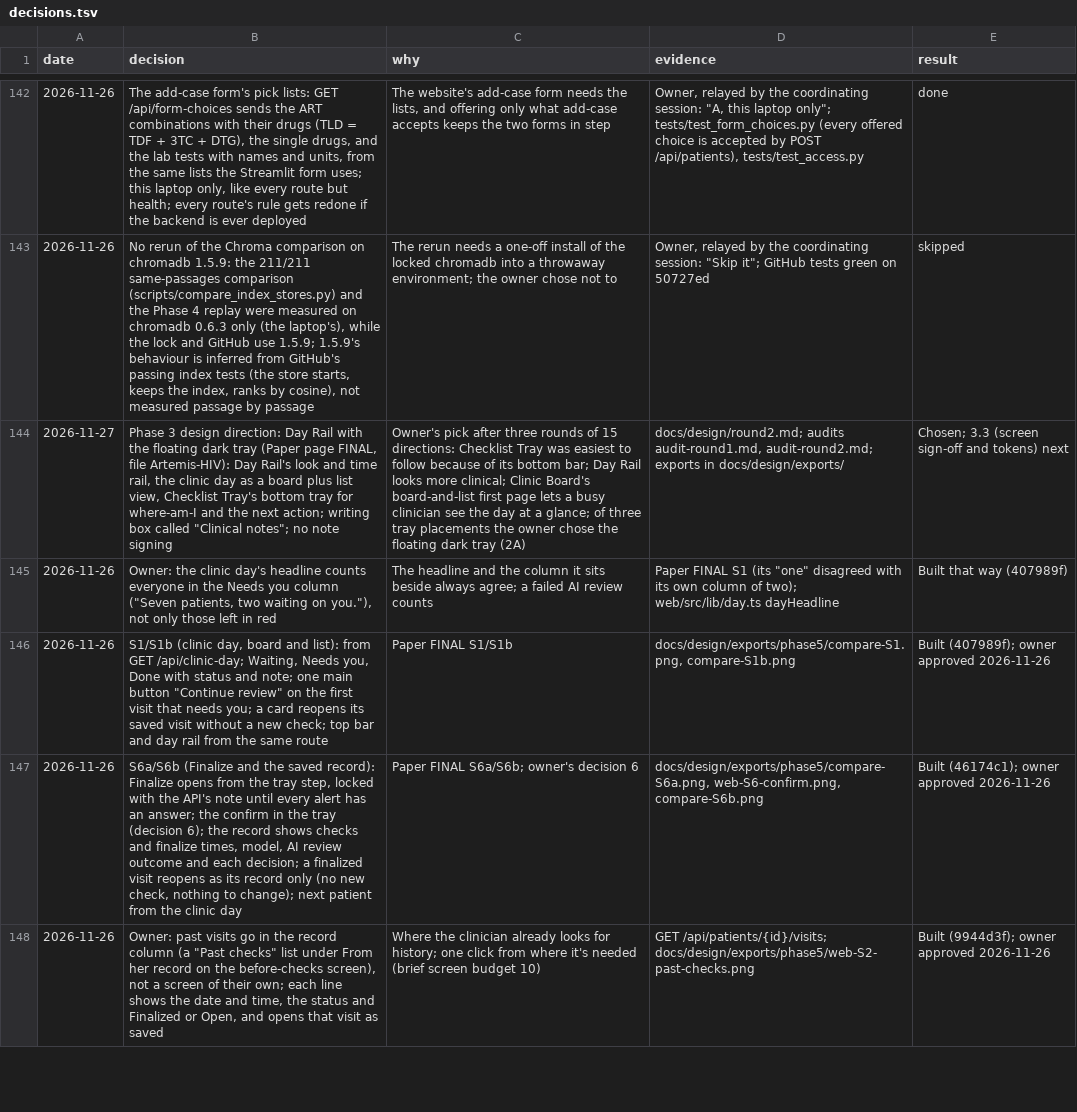
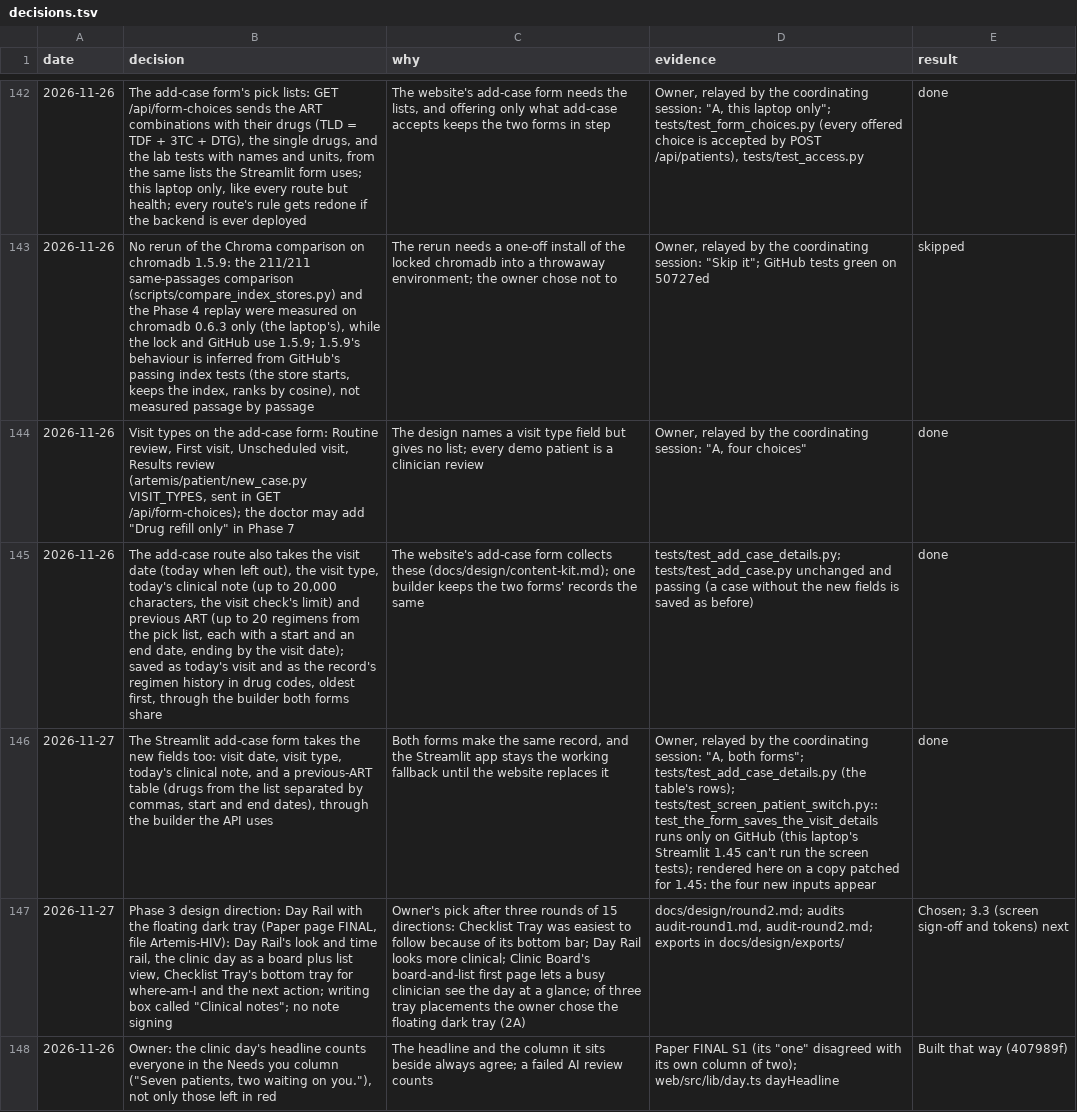
Before and after one commit to atwine/artemis-hiv, a TSV file: docs/decisions.tsv, drawn as a sheet; only a part is shown, gaps mark what is left out; the shorter side is filled out with more unchanged rows; the diff names each change by its address in the sheet, - before the commit and + after, or states it on an @@ line.

```diff
--- a/docs/decisions.tsv
+++ b/docs/decisions.tsv
+row 144: 2026-11-26 | Visit types on the add-case form: Routine review, First visit, Unscheduled visit, Results review (artemis/patient/new_case.py VISIT_TYPES, sent in GET /api/form-choices); the doctor may add "Drug refill only" in Phase 7 | The design names a visit type field but gives no list; every demo patient is a clinician review | Owner, relayed by the coordinating session: "A, four choices" | done
+row 145: 2026-11-26 | The add-case route also takes the visit date (today when left out), the visit type, today's clinical note (up to 20,000 characters, the visit check's limit) and previous ART (up to 20 regimens from the pick list, each with a start and an end date, ending by the visit date); saved as today's visit and as the record's regimen history in drug codes, oldest first, through the builder both forms share | The website's add-case form collects these (docs/design/content-kit.md); one builder keeps the two forms' records the same | tests/test_add_case_details.py; tests/test_add_case.py unchanged and passing (a case without the new fields is saved as before) | done
+row 146: 2026-11-27 | The Streamlit add-case form takes the new fields too: visit date, visit type, today's clinical note, and a previous-ART table (drugs from the list separated by commas, start and end dates), through the builder the API uses | Both forms make the same record, and the Streamlit app stays the working fallback until the website replaces it | Owner, relayed by the coordinating session: "A, both forms"; tests/test_add_case_details.py (the table's rows); tests/test_screen_patient_switch.py::test_the_form_saves_the_visit_details runs only on GitHub (this laptop's Streamlit 1.45 can't run the screen tests); rendered here on a copy patched for 1.45: the four new inputs appear | done
```
Also changed, not shown: docs/refactor/code-map.tsv, 8 other files.
